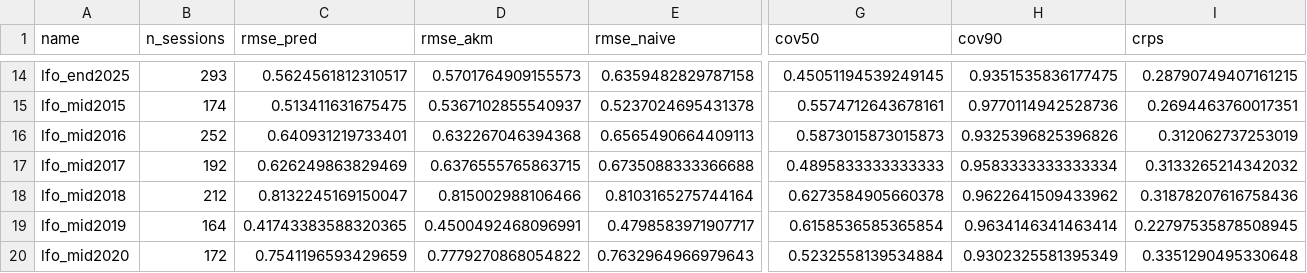
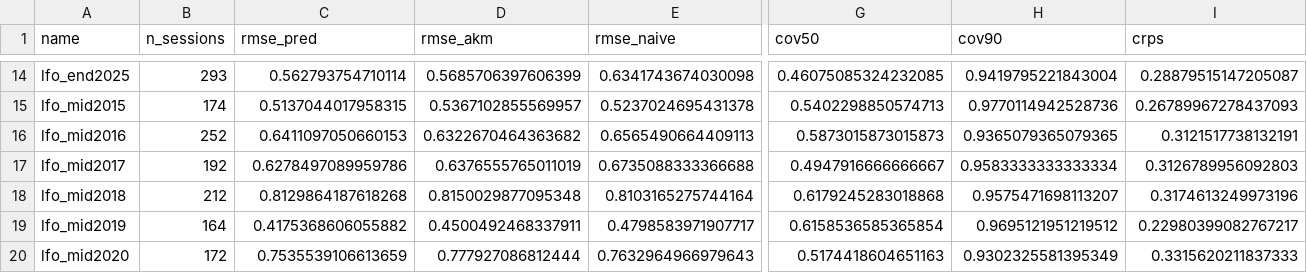
Before and after one commit to SamuelReeder/f1-analysis, a CSV file: outputs/validation/lfo_teammate.csv, drawn as a sheet; only a part is shown, gaps mark what is left out; the diff covers the shown part only; the diff names each change by its address in the sheet, - before the commit and + after, or states it on an @@ line.

```diff
--- a/outputs/validation/lfo_teammate.csv
+++ b/outputs/validation/lfo_teammate.csv
-C14 (rmse_pred): 0.5624561812310517
+C14 (rmse_pred): 0.562793754710114
-D14 (rmse_akm): 0.5701764909155573
+D14 (rmse_akm): 0.5685706397606399
-E14 (rmse_naive): 0.6359482829787158
+E14 (rmse_naive): 0.6341743674030098
-G14 (cov50): 0.45051194539249145
+G14 (cov50): 0.46075085324232085
-H14 (cov90): 0.9351535836177475
+H14 (cov90): 0.9419795221843004
-I14 (crps): 0.28790749407161215
+I14 (crps): 0.28879515147205087
-C15 (rmse_pred): 0.513411631675475
+C15 (rmse_pred): 0.5137044017958315
-D15 (rmse_akm): 0.5367102855540937
+D15 (rmse_akm): 0.5367102855569957
-G15 (cov50): 0.5574712643678161
+G15 (cov50): 0.5402298850574713
-I15 (crps): 0.2694463760017351
+I15 (crps): 0.26789967278437093
-C16 (rmse_pred): 0.640931219733401
+C16 (rmse_pred): 0.6411097050660153
-D16 (rmse_akm): 0.632267046394368
+D16 (rmse_akm): 0.6322670464363682
-H16 (cov90): 0.9325396825396826
+H16 (cov90): 0.9365079365079365
-I16 (crps): 0.312062737253019
+I16 (crps): 0.3121517738132191
-C17 (rmse_pred): 0.626249863829469
+C17 (rmse_pred): 0.6278497089959786
-D17 (rmse_akm): 0.6376555765863715
+D17 (rmse_akm): 0.6376555765011019
-G17 (cov50): 0.4895833333333333
+G17 (cov50): 0.4947916666666667
-I17 (crps): 0.3133265214342032
+I17 (crps): 0.3126789956092803
-C18 (rmse_pred): 0.8132245169150047
+C18 (rmse_pred): 0.8129864187618268
-D18 (rmse_akm): 0.815002988106466
+D18 (rmse_akm): 0.8150029877095348
-G18 (cov50): 0.6273584905660378
+G18 (cov50): 0.6179245283018868
-H18 (cov90): 0.9622641509433962
+H18 (cov90): 0.9575471698113207
-I18 (crps): 0.31878207616758436
+I18 (crps): 0.3174613249973196
-C19 (rmse_pred): 0.41743383588320365
+C19 (rmse_pred): 0.4175368606055882
-D19 (rmse_akm): 0.4500492468096991
+D19 (rmse_akm): 0.4500492468337911
-H19 (cov90): 0.9634146341463414
+H19 (cov90): 0.9695121951219512
-I19 (crps): 0.22797535878508945
+I19 (crps): 0.22980399082767217
-C20 (rmse_pred): 0.7541196593429659
+C20 (rmse_pred): 0.7535539106613659
-D20 (rmse_akm): 0.7779270868054822
+D20 (rmse_akm): 0.777927086812444
-G20 (cov50): 0.5232558139534884
+G20 (cov50): 0.5174418604651163
-I20 (crps): 0.3351290495330648
+I20 (crps): 0.3315620211837333
```
Also changed, not shown: 88 edited cells elsewhere in this file, outputs/ratings/current_cars.csv, outputs/ratings/current_drivers.csv, 39 other files.
